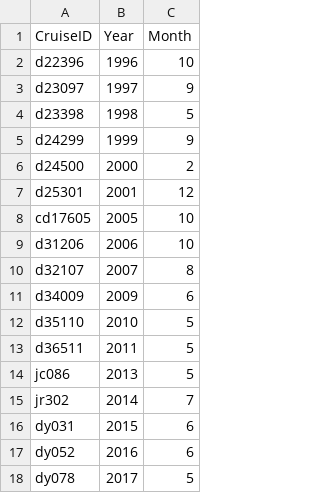
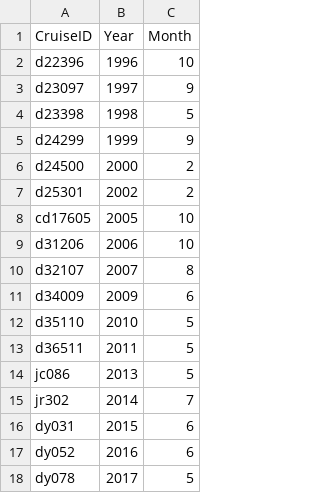
Before and after one commit to lhoupert/analysis_eel_data, a CSV file: data/raw/csv_ctdgrid/EELCTDandLADCP_refdate.csv, drawn as a sheet.

```diff
--- a/data/raw/csv_ctdgrid/EELCTDandLADCP_refdate.csv
+++ b/data/raw/csv_ctdgrid/EELCTDandLADCP_refdate.csv
@@ -6,3 +6,3 @@ d24299,1999,9
 d24500,2000,2
-d25301,2001,12
+d25301,2002,2
 cd17605,2005,10
```
Also changed, not shown: data/raw/csv_ctdgrid/EELCTDandLADCP_2Dfield.csv, 4 other files.
